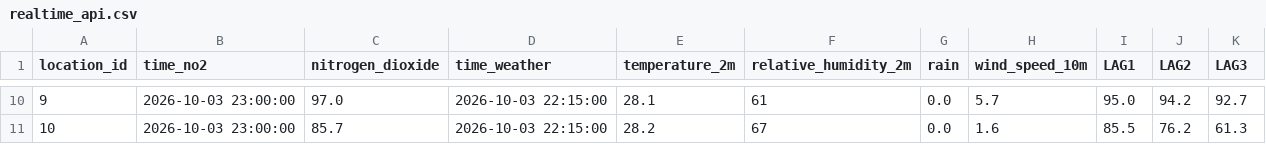
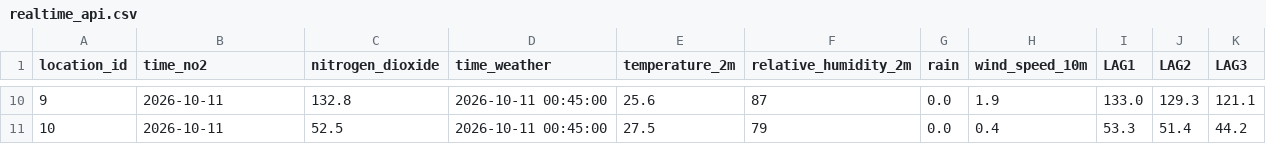
Before and after one commit to wei5002/noxora_prediction, a CSV file: ml/data/api/realtime_api.csv, drawn as a sheet; only a part is shown, gaps mark what is left out; the diff covers the shown part only.

```diff
--- a/ml/data/api/realtime_api.csv
+++ b/ml/data/api/realtime_api.csv
@@ -10,2 +10,2 @@ location_id,time_no2,nitrogen_dioxide,time_weather,temperature_2m,relative_humid
-9,2026-10-03 23:00:00,97.0,2026-10-03 22:15:00,28.1,61,0.0,5.7,95.0,94.2,92.7
-10,2026-10-03 23:00:00,85.7,2026-10-03 22:15:00,28.2,67,0.0,1.6,85.5,76.2,61.3
+9,2026-10-11,132.8,2026-10-11 00:45:00,25.6,87,0.0,1.9,133.0,129.3,121.1
+10,2026-10-11,52.5,2026-10-11 00:45:00,27.5,79,0.0,0.4,53.3,51.4,44.2
```
Also changed, not shown: 72 edited cells elsewhere in this file, ml/data/api/hourly_api.csv, 11 other files.
